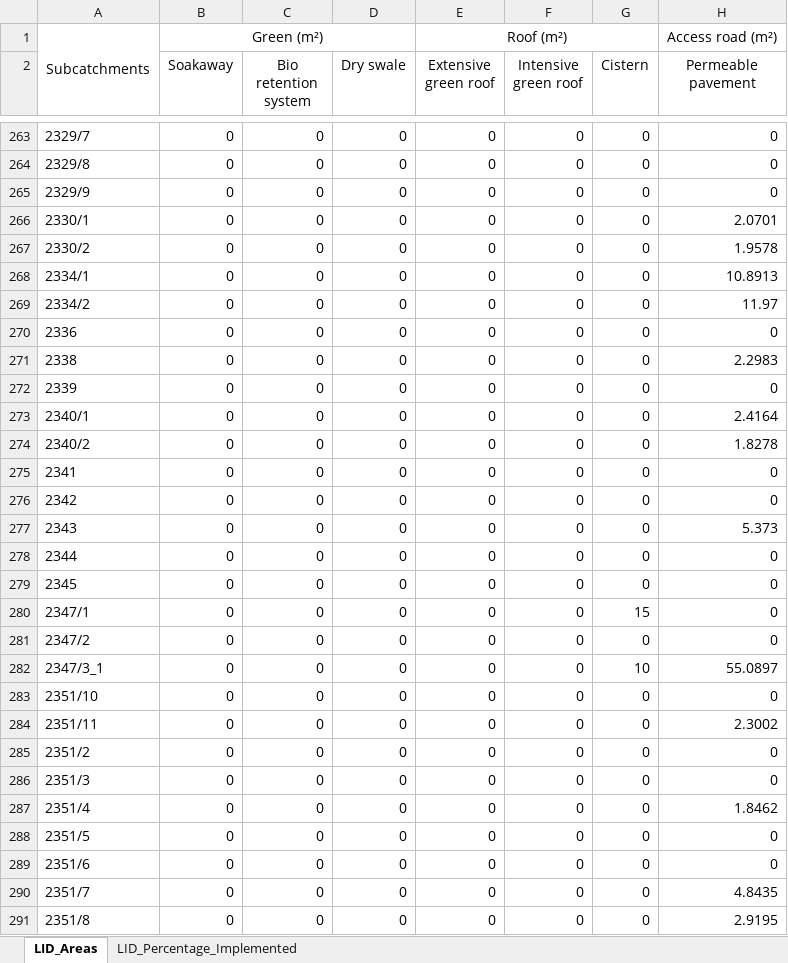
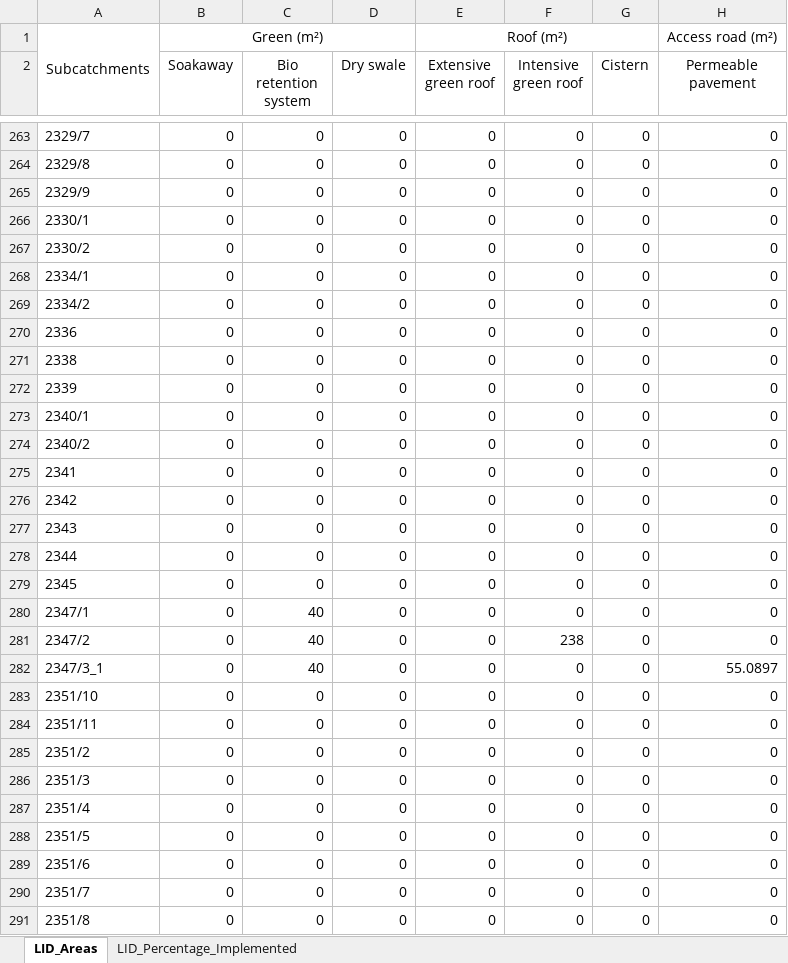
Before and after one commit to katharinaTe/NBS-Combat2, an Excel workbook: results_combat/solution_SUBMIT.xlsx, sheet LID_Areas, drawn as a sheet; only a part is shown, gaps mark what is left out; values as stored, in another font and other column widths than the file's, no borders; the diff covers the shown part only; the diff names each change by its address in the sheet, - before the commit and + after, or states it on an @@ line.

```diff
--- a/results_combat/solution_SUBMIT.xlsx (sheet LID_Areas)
+++ b/results_combat/solution_SUBMIT.xlsx (sheet LID_Areas)
-H266 (Permeable pavement): 2.0701
+H266 (Permeable pavement): 0
-H267 (Permeable pavement): 1.9578
+H267 (Permeable pavement): 0
-H268 (Permeable pavement): 10.8913
+H268 (Permeable pavement): 0
-H269 (Permeable pavement): 11.97
+H269 (Permeable pavement): 0
-H271 (Permeable pavement): 2.2983
+H271 (Permeable pavement): 0
-H273 (Permeable pavement): 2.4164
+H273 (Permeable pavement): 0
-H274 (Permeable pavement): 1.8278
+H274 (Permeable pavement): 0
-H277 (Permeable pavement): 5.373
+H277 (Permeable pavement): 0
-C280:C282 (Bio retention system): 0
+C280:C282 (Bio retention system): 40
-G280 (Cistern): 15
+G280 (Cistern): 0
-F281 (Intensive green roof): 0
+F281 (Intensive green roof): 238
-G282 (Cistern): 10
+G282 (Cistern): 0
-H284 (Permeable pavement): 2.3002
+H284 (Permeable pavement): 0
-H287 (Permeable pavement): 1.8462
+H287 (Permeable pavement): 0
-H290 (Permeable pavement): 4.8435
+H290 (Permeable pavement): 0
-H291 (Permeable pavement): 2.9195
+H291 (Permeable pavement): 0
```
Also changed, not shown: 341 edited cells elsewhere in this sheet, sheet LID_Percentage_Implemented, 2 other files.
